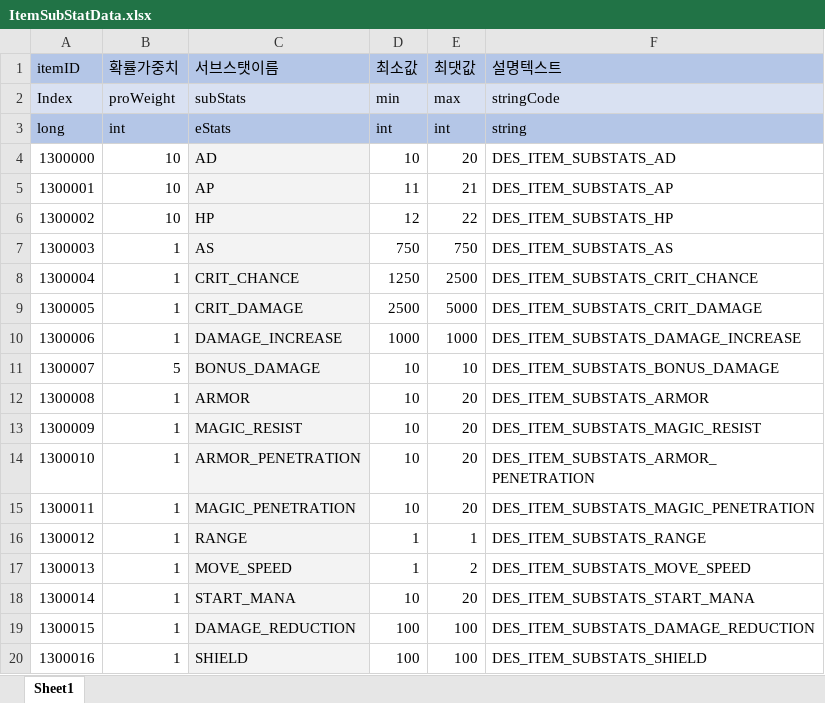
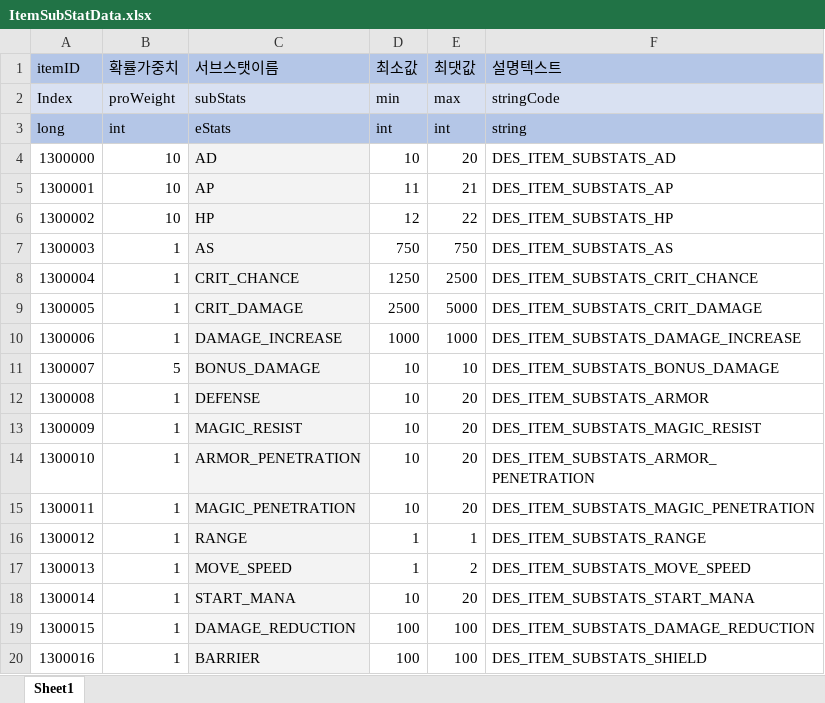
Before and after one commit to leejhee/DG_Project, an Excel workbook: DataGenerator/XLSXS/ItemSubStatData.xlsx, sheet Sheet1, drawn as a sheet; values as stored, in another font and other column widths than the file's, no borders; the diff names each change by its address in the sheet, - before the commit and + after, or states it on an @@ line.

```diff
--- a/DataGenerator/XLSXS/ItemSubStatData.xlsx (sheet Sheet1)
+++ b/DataGenerator/XLSXS/ItemSubStatData.xlsx (sheet Sheet1)
-C12 (서브스탯이름): ARMOR
+C12 (서브스탯이름): DEFENSE
-C20 (서브스탯이름): SHIELD
+C20 (서브스탯이름): BARRIER
```
Also changed, not shown: DataGenerator/XLSXS/FunctionData.xlsx, DataGenerator/XLSXS/SkillData.xlsx, 16 other files.
